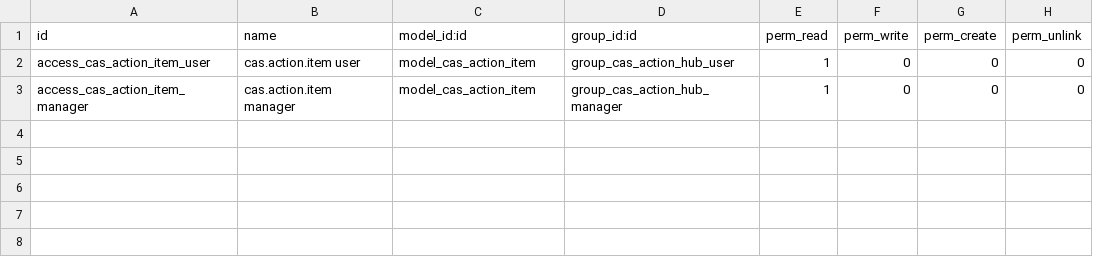
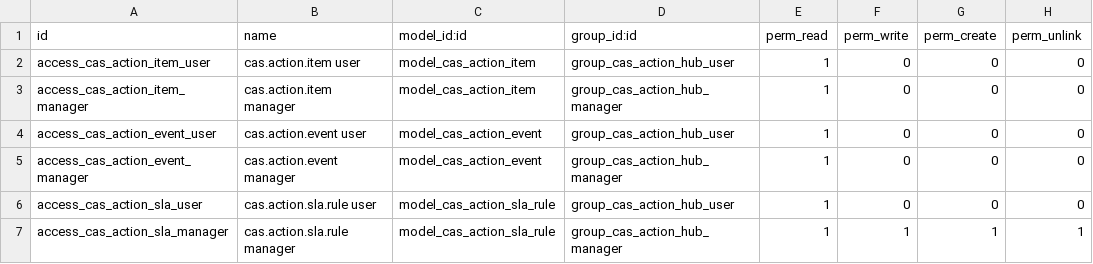
Before and after one commit to mortezanazari-hub/cas-odoo-custom-addons, a CSV file: cas_action_hub/security/ir.model.access.csv, drawn as a sheet.

Commit message:
Deliver CAS Action Hub RC2

```diff
--- a/cas_action_hub/security/ir.model.access.csv
+++ b/cas_action_hub/security/ir.model.access.csv
@@ -3 +3,5 @@ access_cas_action_item_user,cas.action.item user,model_cas_action_item,group_cas
 access_cas_action_item_manager,cas.action.item manager,model_cas_action_item,group_cas_action_hub_manager,1,0,0,0
+access_cas_action_event_user,cas.action.event user,model_cas_action_event,group_cas_action_hub_user,1,0,0,0
+access_cas_action_event_manager,cas.action.event manager,model_cas_action_event,group_cas_action_hub_manager,1,0,0,0
+access_cas_action_sla_user,cas.action.sla.rule user,model_cas_action_sla_rule,group_cas_action_hub_user,1,0,0,0
+access_cas_action_sla_manager,cas.action.sla.rule manager,model_cas_action_sla_rule,group_cas_action_hub_manager,1,1,1,1
```
Also changed, not shown: 16 other files.
